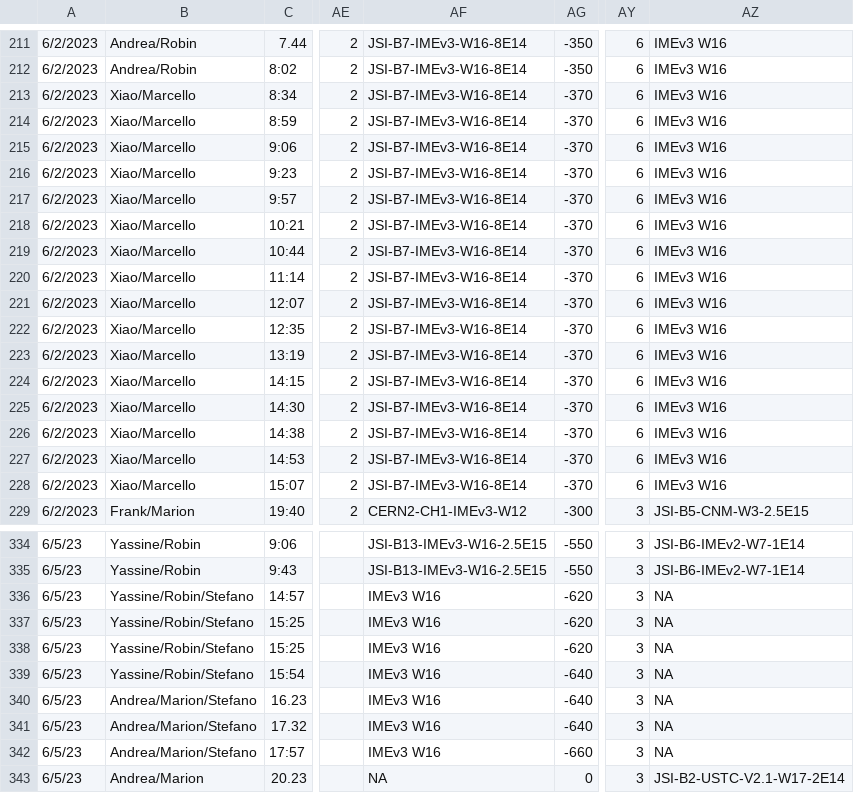
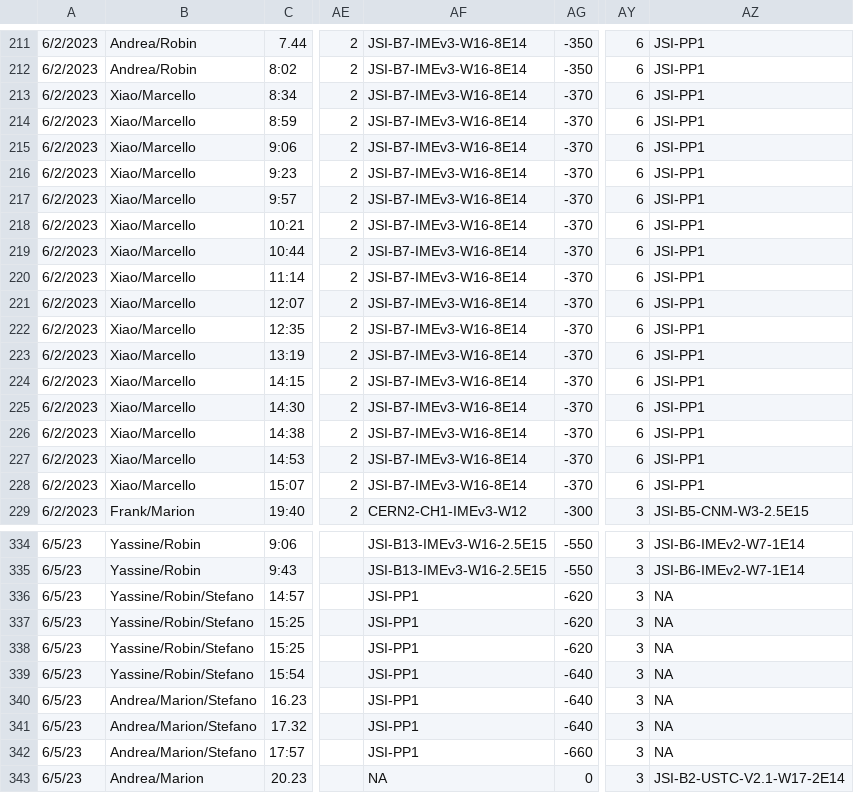
Before and after one commit to TheMarcello/testbeam-analysis, a CSV file: CERN Testbeam May 2023 - RunLog.csv, drawn as a sheet; only a part is shown, gaps mark what is left out; the diff covers the shown part only; the diff names each change by its address in the sheet, - before the commit and + after, or states it on an @@ line.

Commit message:
Revert "changing JSI-PP1 (name of the board) into IMEv3 W16 (name of the sensor)"
This reverts commit 0808b8fbb357e38bfa546b0a3d8527b01016a188.

```diff
--- a/CERN Testbeam May 2023 - RunLog.csv
+++ b/CERN Testbeam May 2023 - RunLog.csv
-AZ211:AZ228: IMEv3 W16
+AZ211:AZ228: JSI-PP1
-AF336:AF342: IMEv3 W16
+AF336:AF342: JSI-PP1
```
Also changed, not shown: 56 edited cells elsewhere in this file.
